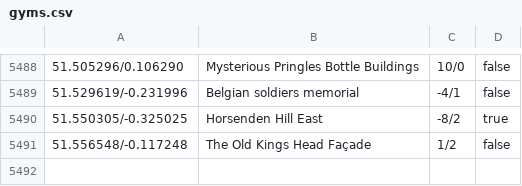
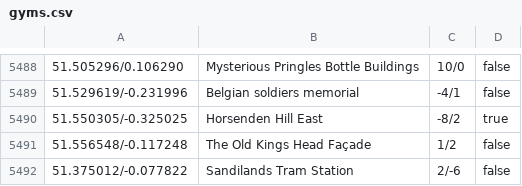
Before and after one commit to Pyorot/Ryo, a CSV file: data/gym/gyms.csv, drawn as a sheet; only a part is shown, gaps mark what is left out.

```diff
--- a/data/gym/gyms.csv
+++ b/data/gym/gyms.csv
@@ -5491 +5491,2 @@
 51.556548/-0.117248,The Old Kings Head Façade,1/2,false
+51.375012/-0.077822,Sandilands Tram Station ,2/-6,false
```
Also changed, not shown: data/gym/rawGyms.csv, 4 other files.
